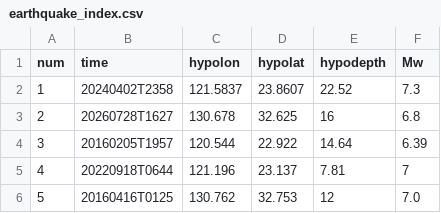
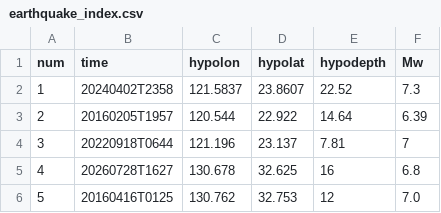
Before and after one commit to eason627/EEW-data-assimilation, a CSV file: earthquake_index.csv, drawn as a sheet.

```diff
--- a/earthquake_index.csv
+++ b/earthquake_index.csv
@@ -2,5 +2,5 @@ num,time,hypolon,hypolat,hypodepth,Mw
 1,20240402T2358,121.5837,23.8607,22.52,7.3
-2,20260728T1627,130.678,32.625,16,6.8
-3,20160205T1957,120.544,22.922,14.64,6.39
-4,20220918T0644,121.196,23.137,7.81,7
+2,20160205T1957,120.544,22.922,14.64,6.39
+3,20220918T0644,121.196,23.137,7.81,7
+4,20260728T1627,130.678,32.625,16,6.8
 5,20160416T0125,130.762,32.753,12,7.0
```
Also changed, not shown: FILE_MANIFEST.csv, 1 other file.
